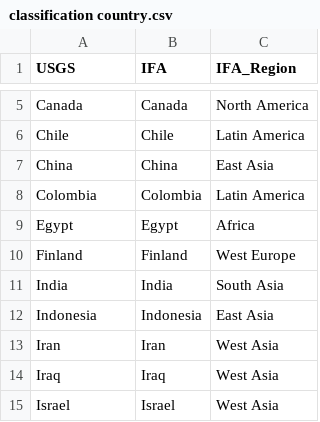
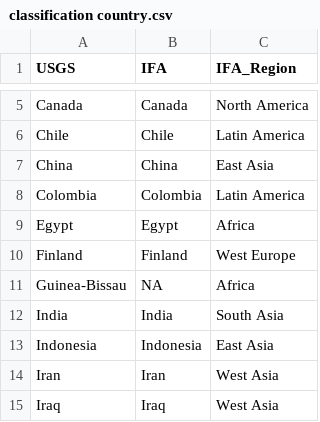
Before and after one commit to shchipts/phosphate-rock, a CSV file: R/phosphateRock/data-raw/collected/classification country.csv, drawn as a sheet; only a part is shown, gaps mark what is left out; the shorter side is filled out with more unchanged rows; the diff names each change by its address in the sheet, - before the commit and + after, or states it on an @@ line.

Commit message:
Bug fix: Guinea-Bissau added to countries classification

```diff
--- a/R/phosphateRock/data-raw/collected/classification country.csv
+++ b/R/phosphateRock/data-raw/collected/classification country.csv
+row 11: Guinea-Bissau | NA | Africa
```
Also changed, not shown: R/phosphateRock/data-raw/mining_complexes.csv, 1 other file.
